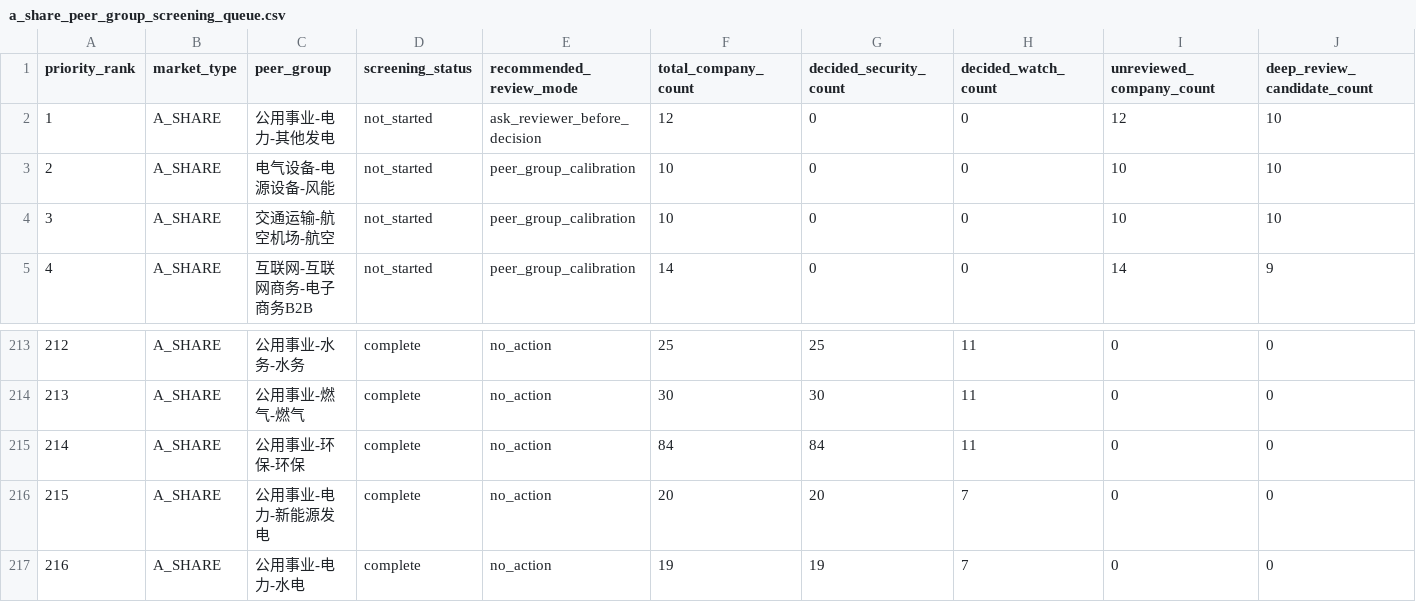
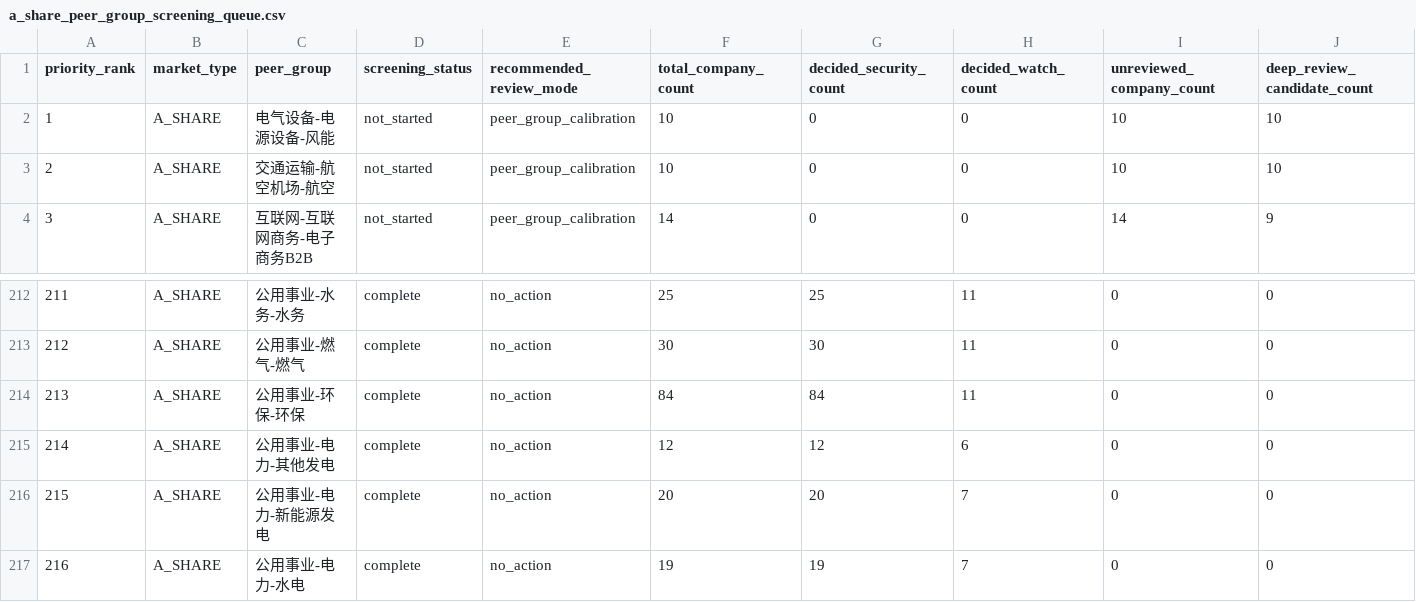
Before and after one commit to wylflc/AShareQuant, a CSV file: data/interim/a_share_peer_group_screening_queue.csv, drawn as a sheet; only a part is shown, gaps mark what is left out; removed rows and columns are numbered as before the commit, all else as after; rows hold the shown columns only; the diff names each change by its address in the sheet, - before the commit and + after, or states it on an @@ line.

```diff
--- a/data/interim/a_share_peer_group_screening_queue.csv
+++ b/data/interim/a_share_peer_group_screening_queue.csv
-row 2: 1 | A_SHARE | 公用事业-电力-其他发电 | not_started | ask_reviewer_before_decision | 12 | 0 | 0 | 12 | 10
@@ column A (priority_rank) renumbered between rows 2 and 214 @@
+row 215: 214 | A_SHARE | 公用事业-电力-其他发电 | complete | no_action | 12 | 12 | 6 | 0 | 0
```
Also changed, not shown: data/processed/a_share_peer_group_calibrated_watchlist.csv, 3 other files.
